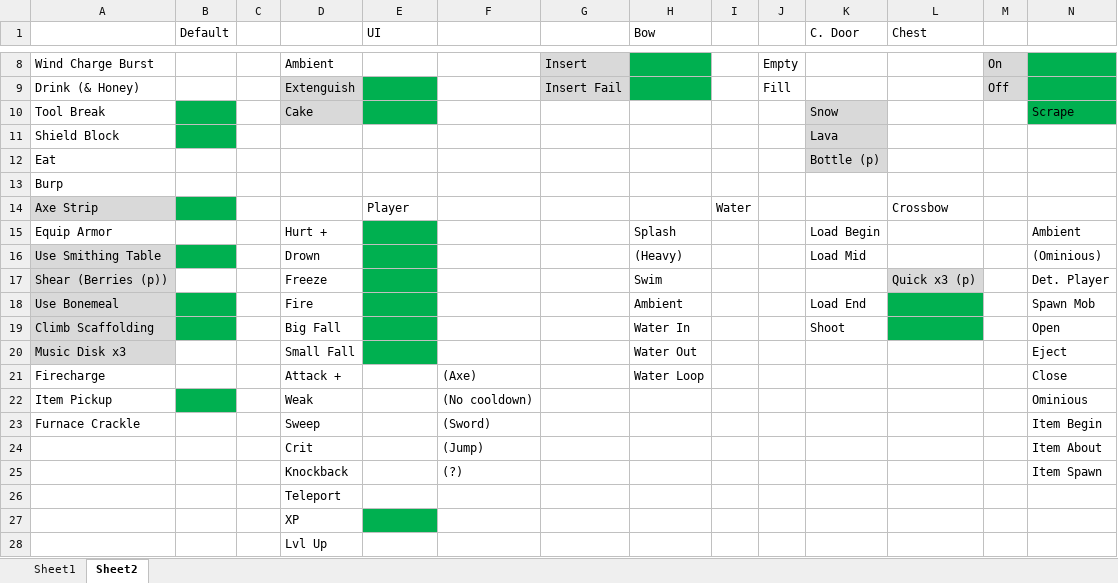
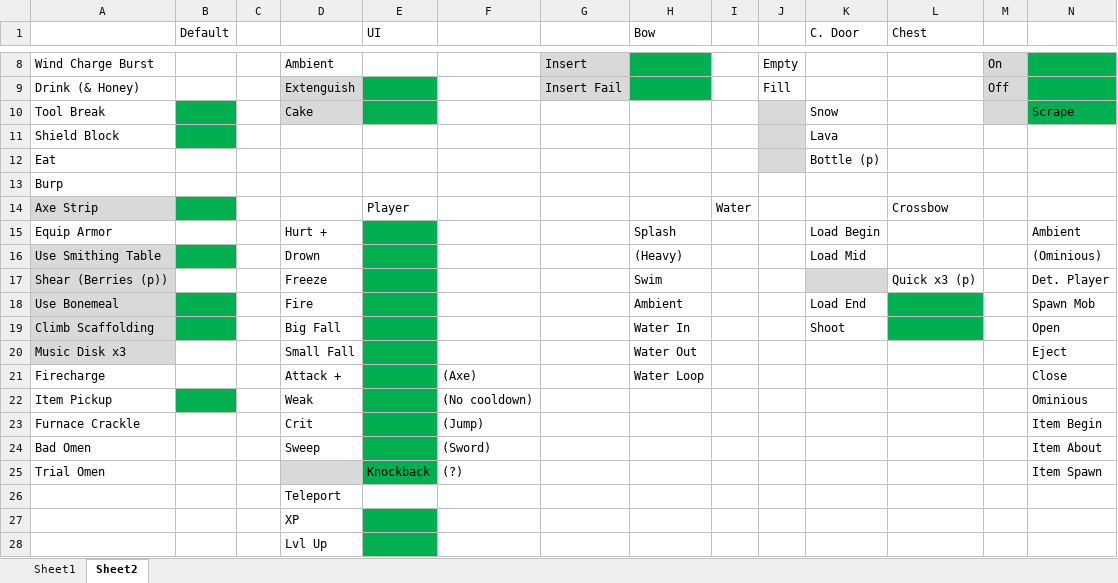
Before and after one commit to BloopTankStudios/MC-8Bit-Trials, an Excel workbook: SoundToDo.xlsx, sheet Sheet2, drawn as a sheet; only a part is shown, gaps mark what is left out; values as stored, in another font and other column widths than the file's, no borders; removed rows and columns are numbered as before the commit, all else as after; rows hold the shown columns only; the diff names each change by its address in the sheet, - before the commit and + after, or states it on an @@ line.

Commit message:
Player Sounds

```diff
--- a/SoundToDo.xlsx (sheet Sheet2)
+++ b/SoundToDo.xlsx (sheet Sheet2)
-J10:J12 fill: none
+J10:J12 fill: #D9D9D9
-K10:K12 fill: #D9D9D9
+K10:K12 fill: none
-M10 fill: none
+M10 fill: #D9D9D9
-K17 fill: none
+K17 fill: #D9D9D9
-L17 fill: #D9D9D9
+L17 fill: none
-E21:E23 fill: none
+E21:E23 fill: #00B050
-D23: Sweep
+D23: Crit
-F23: (Sword)
+F23: (Jump)
-row 24:  |  |  | Crit |  | (Jump) |  |  |  |  |  |  |  | Item About
-row 25:  |  |  | Knockback |  | (?) |  |  |  |  |  |  |  | Item Spawn
+row 24: Bad Omen |  |  | Sweep |  | (Sword) |  |  |  |  |  |  |  | Item About
+row 25: Trial Omen |  |  |  | Knockback | (?) |  |  |  |  |  |  |  | Item Spawn
-E28 fill: none
+E28 fill: #00B050
```
Also changed, not shown: 26 other files.
